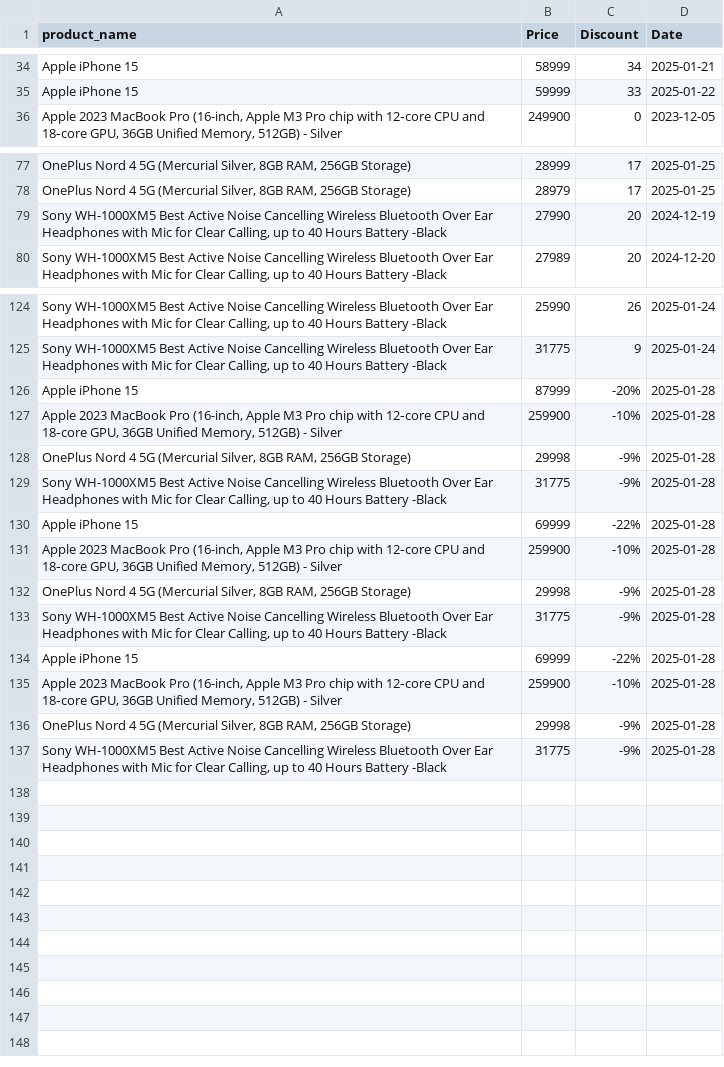
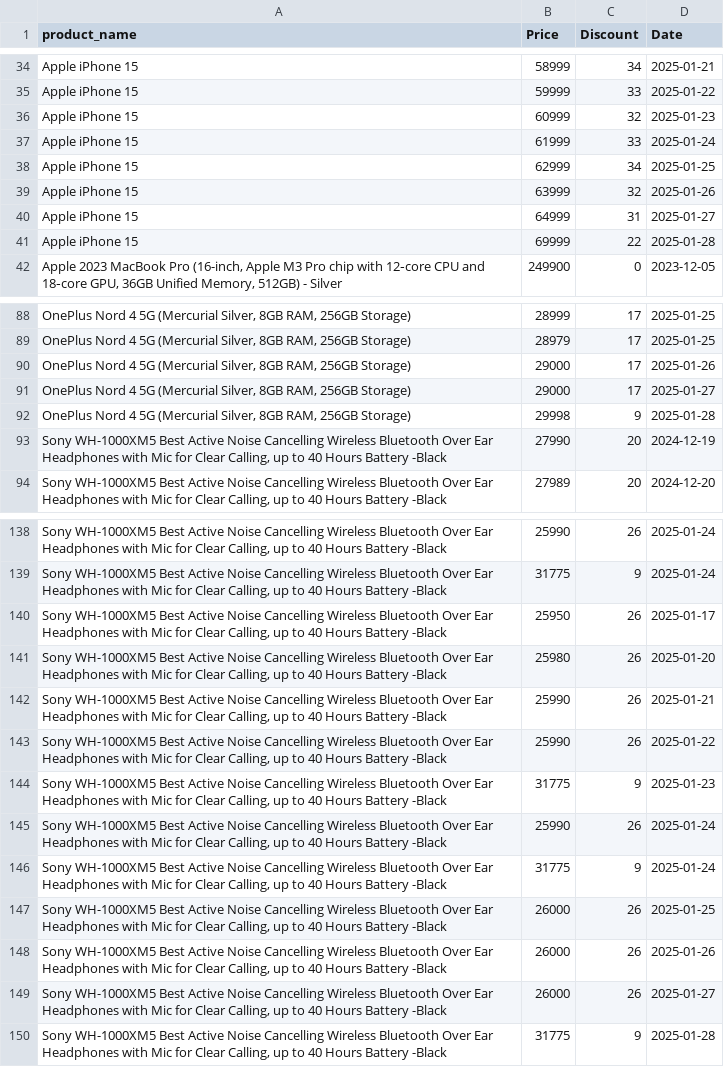
Before and after one commit to sahilmate/e-commerce-competitor-analysis, a CSV file: price_data.csv, drawn as a sheet; only a part is shown, gaps mark what is left out; the diff covers the shown part only.

Commit message:
Add files via upload

```diff
--- a/price_data.csv
+++ b/price_data.csv
@@ -35,2 +35,8 @@ Apple iPhone 15,58999,34,2025-01-21
 Apple iPhone 15,59999,33,2025-01-22
+Apple iPhone 15,60999,32,2025-01-23
+Apple iPhone 15,61999,33,2025-01-24
+Apple iPhone 15,62999,34,2025-01-25
+Apple iPhone 15,63999,32,2025-01-26
+Apple iPhone 15,64999,31,2025-01-27
+Apple iPhone 15,69999,22,2025-01-28
 "Apple 2023 MacBook Pro (16-inch, Apple M3 Pro chip with 12‑core CPU and 18‑core GPU, 36GB Unified Memory, 512GB) - Silver",249900,0,2023-12-05
@@ -78,2 +89,5 @@ Apple iPhone 15,59999,33,2025-01-22
 "OnePlus Nord 4 5G (Mercurial Silver, 8GB RAM, 256GB Storage)",28979,17,2025-01-25
+"OnePlus Nord 4 5G (Mercurial Silver, 8GB RAM, 256GB Storage)",29000,17,2025-01-26
+"OnePlus Nord 4 5G (Mercurial Silver, 8GB RAM, 256GB Storage)",29000,17,2025-01-27
+"OnePlus Nord 4 5G (Mercurial Silver, 8GB RAM, 256GB Storage)",29998,9,2025-01-28
 "Sony WH-1000XM5 Best Active Noise Cancelling Wireless Bluetooth Over Ear Headphones with Mic for Clear Calling, up to 40 Hours Battery -Black",27990,20,2024-12-19
@@ -125,13 +139,12 @@ Apple iPhone 15,59999,33,2025-01-22
 "Sony WH-1000XM5 Best Active Noise Cancelling Wireless Bluetooth Over Ear Headphones with Mic for Clear Calling, up to 40 Hours Battery -Black",31775,9,2025-01-24
-Apple iPhone 15,87999,-20%,2025-01-28
-"Apple 2023 MacBook Pro (16-inch, Apple M3 Pro chip with 12‑core CPU and 18‑core GPU, 36GB Unified Memory, 512GB) - Silver",259900,-10%,2025-01-28
-"OnePlus Nord 4 5G (Mercurial Silver, 8GB RAM, 256GB Storage)",29998,-9%,2025-01-28
-"Sony WH-1000XM5 Best Active Noise Cancelling Wireless Bluetooth Over Ear Headphones with Mic for Clear Calling, up to 40 Hours Battery -Black",31775,-9%,2025-01-28
-Apple iPhone 15,69999,-22%,2025-01-28
-"Apple 2023 MacBook Pro (16-inch, Apple M3 Pro chip with 12‑core CPU and 18‑core GPU, 36GB Unified Memory, 512GB) - Silver",259900,-10%,2025-01-28
-"OnePlus Nord 4 5G (Mercurial Silver, 8GB RAM, 256GB Storage)",29998,-9%,2025-01-28
-"Sony WH-1000XM5 Best Active Noise Cancelling Wireless Bluetooth Over Ear Headphones with Mic for Clear Calling, up to 40 Hours Battery -Black",31775,-9%,2025-01-28
-Apple iPhone 15,69999,-22%,2025-01-28
-"Apple 2023 MacBook Pro (16-inch, Apple M3 Pro chip with 12‑core CPU and 18‑core GPU, 36GB Unified Memory, 512GB) - Silver",259900,-10%,2025-01-28
-"OnePlus Nord 4 5G (Mercurial Silver, 8GB RAM, 256GB Storage)",29998,-9%,2025-01-28
-"Sony WH-1000XM5 Best Active Noise Cancelling Wireless Bluetooth Over Ear Headphones with Mic for Clear Calling, up to 40 Hours Battery -Black",31775,-9%,2025-01-28
+"Sony WH-1000XM5 Best Active Noise Cancelling Wireless Bluetooth Over Ear Headphones with Mic for Clear Calling, up to 40 Hours Battery -Black",25950,26,2025-01-17
+"Sony WH-1000XM5 Best Active Noise Cancelling Wireless Bluetooth Over Ear Headphones with Mic for Clear Calling, up to 40 Hours Battery -Black",25980,26,2025-01-20
+"Sony WH-1000XM5 Best Active Noise Cancelling Wireless Bluetooth Over Ear Headphones with Mic for Clear Calling, up to 40 Hours Battery -Black",25990,26,2025-01-21
+"Sony WH-1000XM5 Best Active Noise Cancelling Wireless Bluetooth Over Ear Headphones with Mic for Clear Calling, up to 40 Hours Battery -Black",25990,26,2025-01-22
+"Sony WH-1000XM5 Best Active Noise Cancelling Wireless Bluetooth Over Ear Headphones with Mic for Clear Calling, up to 40 Hours Battery -Black",31775,9,2025-01-23
+"Sony WH-1000XM5 Best Active Noise Cancelling Wireless Bluetooth Over Ear Headphones with Mic for Clear Calling, up to 40 Hours Battery -Black",25990,26,2025-01-24
+"Sony WH-1000XM5 Best Active Noise Cancelling Wireless Bluetooth Over Ear Headphones with Mic for Clear Calling, up to 40 Hours Battery -Black",31775,9,2025-01-24
+"Sony WH-1000XM5 Best Active Noise Cancelling Wireless Bluetooth Over Ear Headphones with Mic for Clear Calling, up to 40 Hours Battery -Black",26000,26,2025-01-25
+"Sony WH-1000XM5 Best Active Noise Cancelling Wireless Bluetooth Over Ear Headphones with Mic for Clear Calling, up to 40 Hours Battery -Black",26000,26,2025-01-26
+"Sony WH-1000XM5 Best Active Noise Cancelling Wireless Bluetooth Over Ear Headphones with Mic for Clear Calling, up to 40 Hours Battery -Black",26000,26,2025-01-27
+"Sony WH-1000XM5 Best Active Noise Cancelling Wireless Bluetooth Over Ear Headphones with Mic for Clear Calling, up to 40 Hours Battery -Black",31775,9,2025-01-28
```
Also changed, not shown: 5 added rows and 1 edited cell elsewhere in this file.
